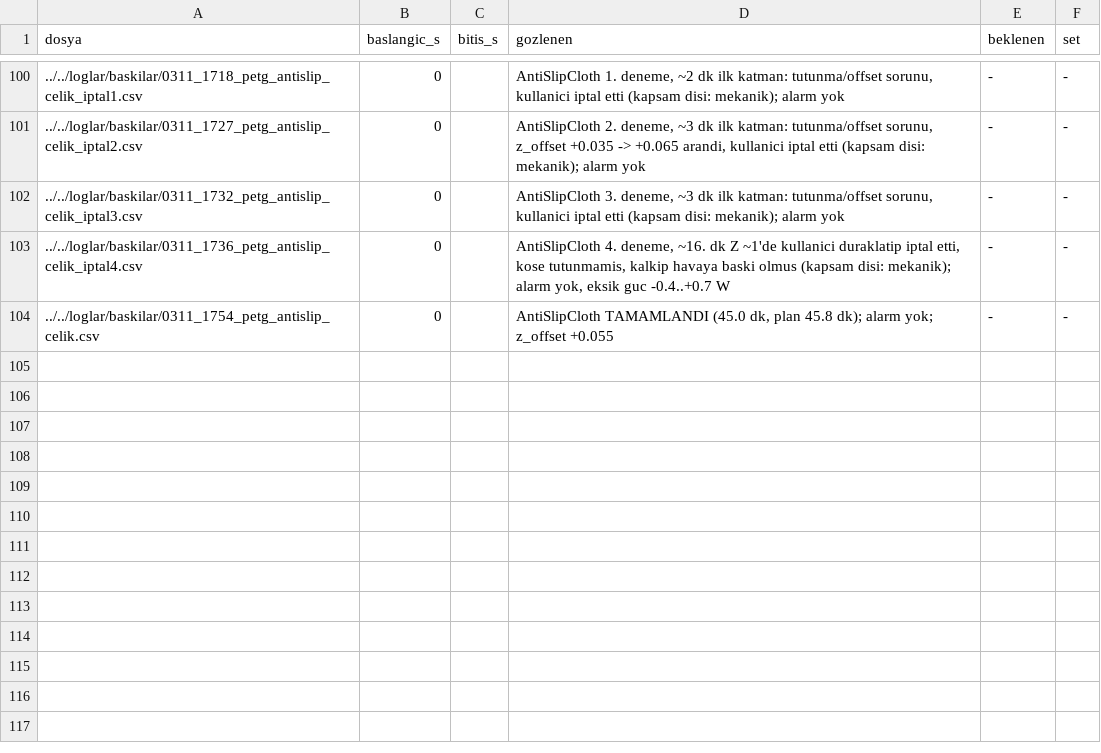
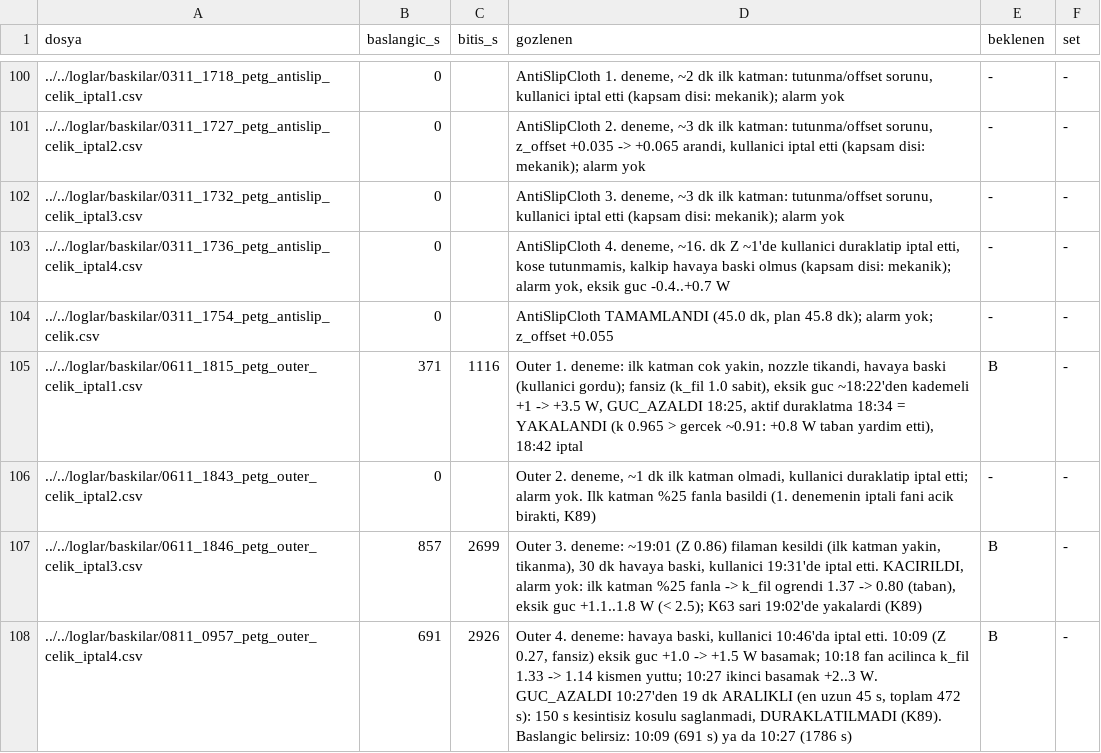
Before and after one commit to batu63562/ender3-hotend-twin, a CSV file: benchmark/ariza_ornekleri/etiketler.csv, drawn as a sheet; only a part is shown, gaps mark what is left out; the diff names each change by its address in the sheet, - before the commit and + after, or states it on an @@ line.

```diff
--- a/benchmark/ariza_ornekleri/etiketler.csv
+++ b/benchmark/ariza_ornekleri/etiketler.csv
+row 105: ../../loglar/baskilar/0611_1815_petg_outer_celik_iptal1.csv | 371 | 1116 | Outer 1. deneme: ilk katman cok yakin, nozzle tikandi, havaya baski (kullanici gordu); fansiz (k_fil 1.0 sabit), eksik guc ~18:22'den kademeli +1 -> +3.5 W, GUC_AZALDI 18:25, aktif duraklatma 18:34 = YAKALANDI (k 0.965 > gercek ~0.91: +0.8 W taban yardim etti), 18:42 iptal | B | -
+row 106: ../../loglar/baskilar/0611_1843_petg_outer_celik_iptal2.csv | 0 |  | Outer 2. deneme, ~1 dk ilk katman olmadi, kullanici duraklatip iptal etti; alarm yok. Ilk katman %25 fanla basildi (1. denemenin iptali fani acik birakti, K89) | - | -
+row 107: ../../loglar/baskilar/0611_1846_petg_outer_celik_iptal3.csv | 857 | 2699 | Outer 3. deneme: ~19:01 (Z 0.86) filaman kesildi (ilk katman yakin, tikanma), 30 dk havaya baski, kullanici 19:31'de iptal etti. KACIRILDI, alarm yok: ilk katman %25 fanla -> k_fil ogrendi 1.37 -> 0.80 (taban), eksik guc +1.1..1.8 W (< 2.5); K63 sari 19:02'de yakalardi (K89) | B | -
+row 108: ../../loglar/baskilar/0811_0957_petg_outer_celik_iptal4.csv | 691 | 2926 | Outer 4. deneme: havaya baski, kullanici 10:46'da iptal etti. 10:09 (Z 0.27, fansiz) eksik guc +1.0 -> +1.5 W basamak; 10:18 fan acilinca k_fil 1.33 -> 1.14 kismen yuttu; 10:27 ikinci basamak +2..3 W. GUC_AZALDI 10:27'den 19 dk ARALIKLI (en uzun 45 s, toplam 472 s): 150 s kesintisiz kosulu saglanmadi, DURAKLATILMADI (K89). Baslangic belirsiz: 10:09 (691 s) ya da 10:27 (1786 s) | B | -
```
Also changed, not shown: 2 other files.
